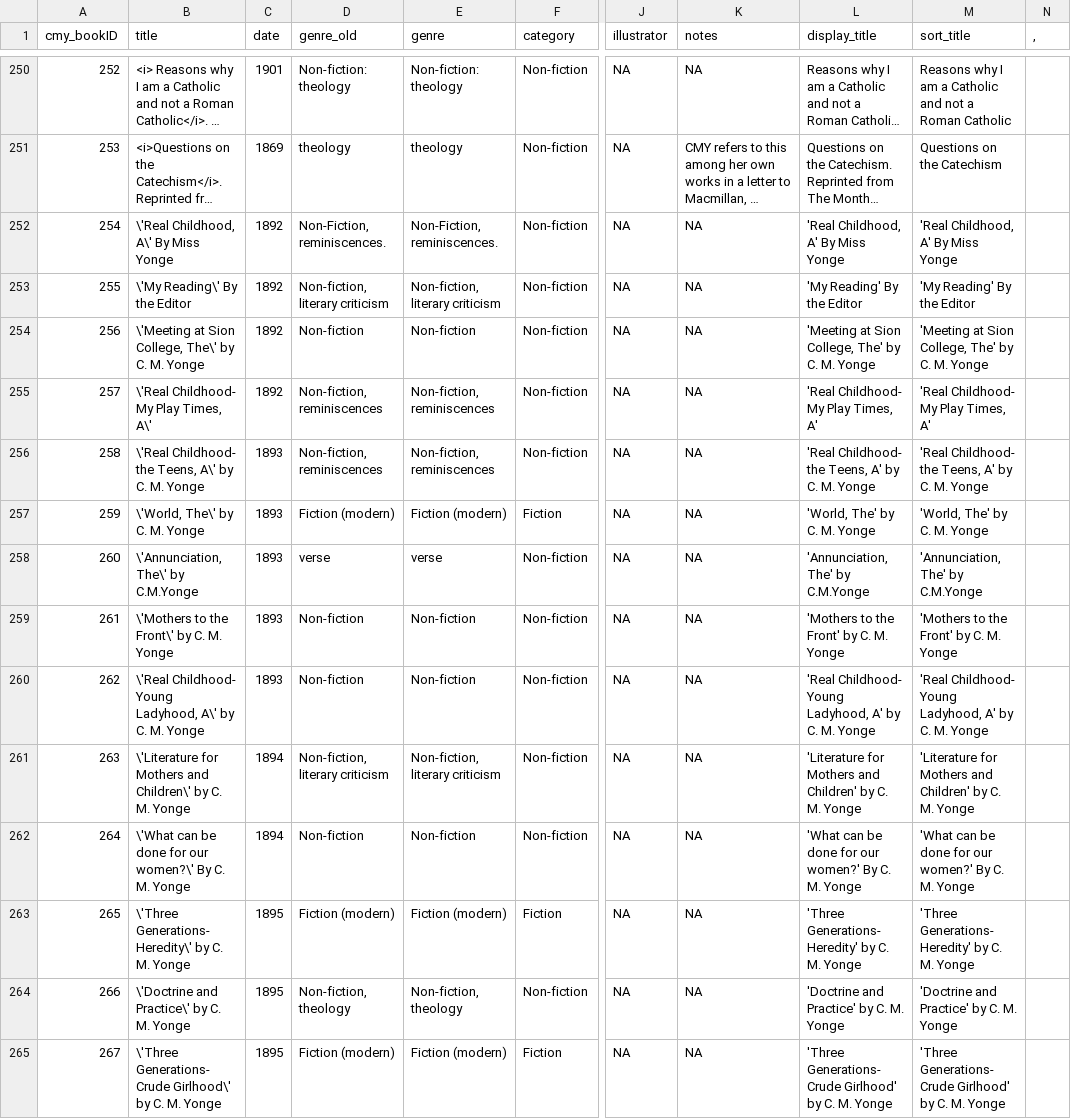
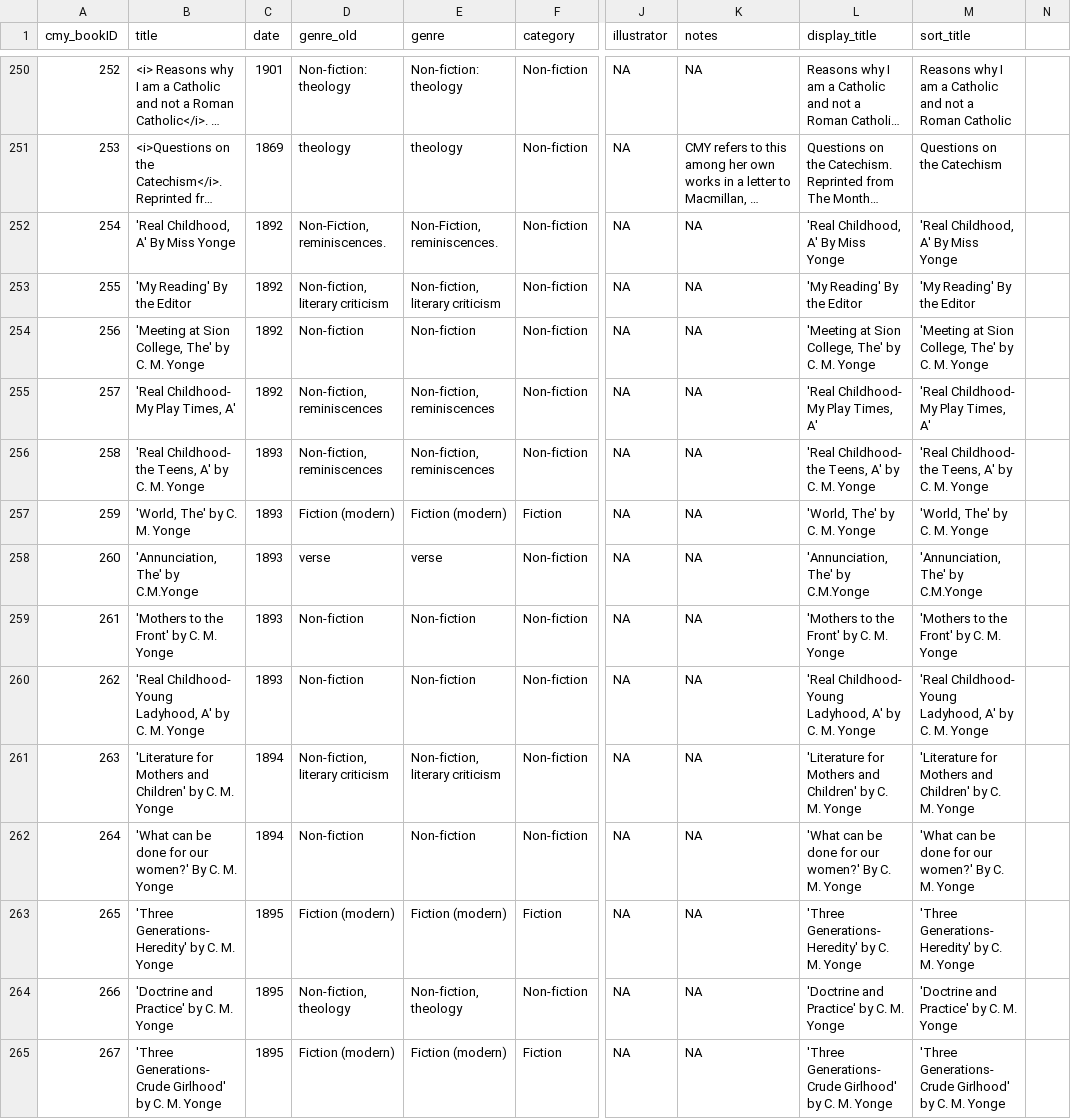
Before and after one commit to CMYonge/letters, a CSV file: data/wp_cmybibliography.csv, drawn as a sheet; only a part is shown, gaps mark what is left out; long unchanged cells end in …; the diff covers the shown part only; the diff names each change by its address in the sheet, - before the commit and + after, or states it on an @@ line.

```diff
--- a/data/wp_cmybibliography.csv
+++ b/data/wp_cmybibliography.csv
-N1: ,
+N1: (empty)
-B252 (title): \'Real Childhood, A\' By Miss Yonge
+B252 (title): 'Real Childhood, A' By Miss Yonge
-B253 (title): \'My Reading\' By the Editor
+B253 (title): 'My Reading' By the Editor
-B254 (title): \'Meeting at Sion College, The\' by C.…
+B254 (title): 'Meeting at Sion College, The' by C.…
-B255 (title): \'Real Childhood- My Play Times, A\'
+B255 (title): 'Real Childhood- My Play Times, A'
-B256 (title): \'Real Childhood- the Teens, A\' by C.…
+B256 (title): 'Real Childhood- the Teens, A' by C.…
-B257 (title): \'World, The\' by C. M. Yonge
+B257 (title): 'World, The' by C. M. Yonge
-B258 (title): \'Annunciation, The\' by C.M.Yonge
+B258 (title): 'Annunciation, The' by C.M.Yonge
-B259 (title): \'Mothers to the Front\' by C. M. Yonge
+B259 (title): 'Mothers to the Front' by C. M. Yonge
-B260 (title): \'Real Childhood- Young Ladyhood, A\' by C.…
+B260 (title): 'Real Childhood- Young Ladyhood, A' by C.…
-B261 (title): \'Literature for Mothers and Children\' by C.…
+B261 (title): 'Literature for Mothers and Children' by C.…
-B262 (title): \'What can be done for our women?\' By C.…
+B262 (title): 'What can be done for our women?' By C.…
-B263 (title): \'Three Generations- Heredity\' by C. M. Yonge
+B263 (title): 'Three Generations- Heredity' by C. M. Yonge
-B264 (title): \'Doctrine and Practice\' by C. M. Yonge
+B264 (title): 'Doctrine and Practice' by C. M. Yonge
-B265 (title): \'Three Generations- Crude Girlhood\' by C.…
+B265 (title): 'Three Generations- Crude Girlhood' by C.…
```
Also changed, not shown: 1 removed row and 74 edited cells elsewhere in this file, 4 other files.
